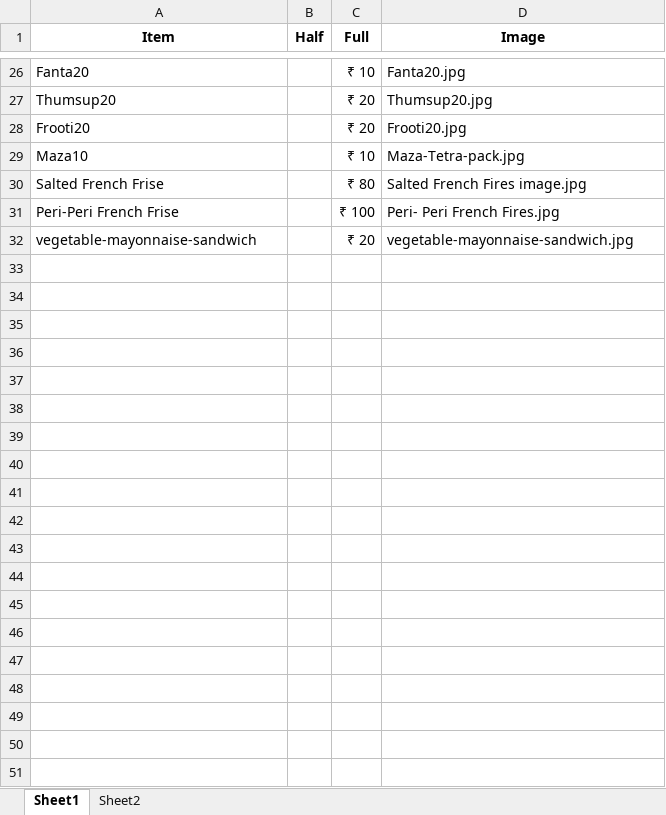
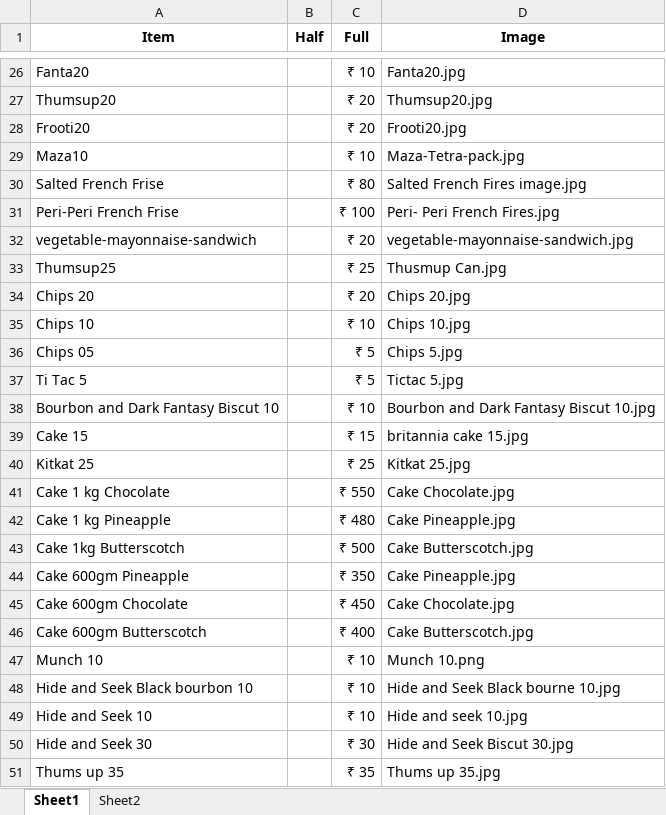
Before and after one commit to Pushpsingh13/Dhaliwal_whatsapp_Email, an Excel workbook: DhalisMenu.xlsx, sheet Sheet1, drawn as a sheet; only a part is shown, gaps mark what is left out; values as stored, in another font and other column widths than the file's, no borders; the diff names each change by its address in the sheet, - before the commit and + after, or states it on an @@ line.

```diff
--- a/DhalisMenu.xlsx (sheet Sheet1)
+++ b/DhalisMenu.xlsx (sheet Sheet1)
+row 33: Thumsup25 |  | ₹ 25 | Thusmup Can.jpg
+row 34: Chips 20 |  | ₹ 20 | Chips 20.jpg
+row 35: Chips 10 |  | ₹ 10 | Chips 10.jpg
+row 36: Chips 05 |  | ₹ 5 | Chips 5.jpg
+row 37: Ti Tac 5 |  | ₹ 5 | Tictac 5.jpg
+row 38: Bourbon and Dark Fantasy Biscut 10 |  | ₹ 10 | Bourbon and Dark Fantasy Biscut 10.jpg
+row 39: Cake 15 |  | ₹ 15 | britannia cake 15.jpg
+row 40: Kitkat 25 |  | ₹ 25 | Kitkat 25.jpg
+row 41: Cake 1 kg Chocolate |  | ₹ 550 | Cake Chocolate.jpg
+row 42: Cake 1 kg Pineapple |  | ₹ 480 | Cake Pineapple.jpg
+row 43: Cake 1kg Butterscotch |  | ₹ 500 | Cake Butterscotch.jpg
+row 44: Cake 600gm Pineapple |  | ₹ 350 | Cake Pineapple.jpg
+row 45: Cake 600gm Chocolate |  | ₹ 450 | Cake Chocolate.jpg
+row 46: Cake 600gm Butterscotch |  | ₹ 400 | Cake Butterscotch.jpg
+row 47: Munch 10 |  | ₹ 10 | Munch 10.png
+row 48: Hide and Seek Black bourbon 10 |  | ₹ 10 | Hide and Seek Black bourne 10.jpg
+row 49: Hide and Seek 10 |  | ₹ 10 | Hide and seek 10.jpg
+row 50: Hide and Seek 30 |  | ₹ 30 | Hide and Seek Biscut 30.jpg
+row 51: Thums up 35 |  | ₹ 35 | Thums up 35.jpg
```
Also changed, not shown: 16 other files.
